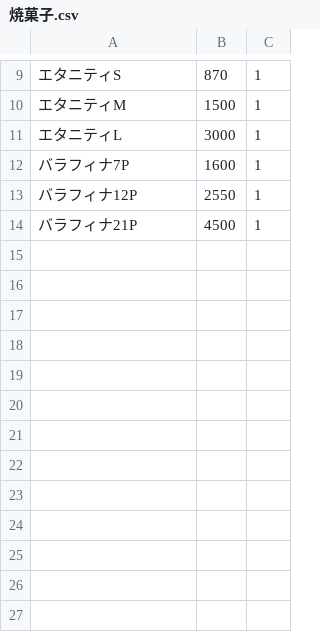
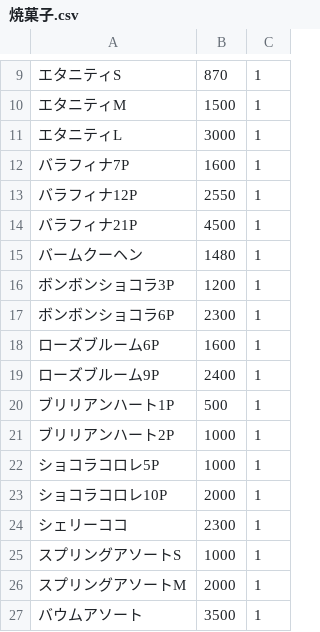
Before and after one commit to Arashi-idolGroup/test, a CSV file: csv/焼菓子.csv, drawn as a sheet; only a part is shown, gaps mark what is left out; the diff names each change by its address in the sheet, - before the commit and + after, or states it on an @@ line.

```diff
--- a/csv/焼菓子.csv
+++ b/csv/焼菓子.csv
+row 15: バームクーヘン | 1480 | 1
+row 16: ボンボンショコラ3P | 1200 | 1
+row 17: ボンボンショコラ6P | 2300 | 1
+row 18: ローズブルーム6P | 1600 | 1
+row 19: ローズブルーム9P | 2400 | 1
+row 20: ブリリアンハート1P | 500 | 1
+row 21: ブリリアンハート2P | 1000 | 1
+row 22: ショコラコロレ5P | 1000 | 1
+row 23: ショコラコロレ10P | 2000 | 1
+row 24: シェリーココ | 2300 | 1
+row 25: スプリングアソートS | 1000 | 1
+row 26: スプリングアソートM | 2000 | 1
+row 27: バウムアソート | 3500 | 1
```
Also changed, not shown: csv/ロール.csv, 2 other files.
